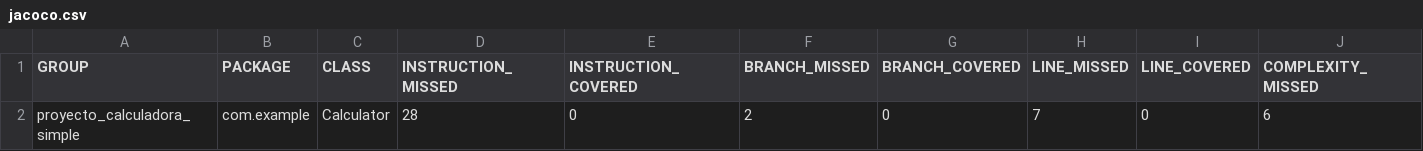
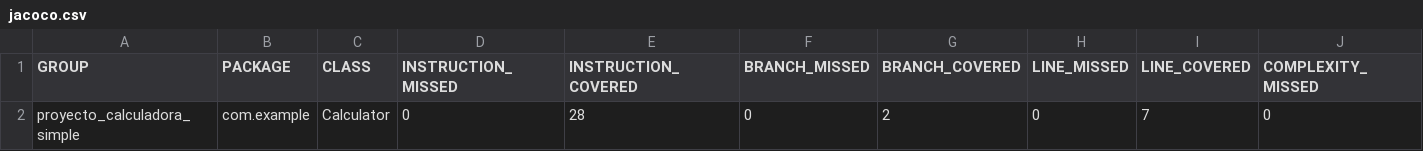
Before and after one commit to DevandMlOps/proye-calc-simple, a CSV file: target/site/jacoco/jacoco.csv, drawn as a sheet; only a part is shown; removed rows and columns are numbered as before the commit, all else as after; rows hold the shown columns only; the diff names each change by its address in the sheet, - before the commit and + after, or states it on an @@ line.

```diff
--- a/target/site/jacoco/jacoco.csv
+++ b/target/site/jacoco/jacoco.csv
-row 2: proyecto_calculadora_simple | com.example | Calculator | 28 | 0 | 2 | 0 | 7 | 0 | 6
+row 2: proyecto_calculadora_simple | com.example | Calculator | 0 | 28 | 0 | 2 | 0 | 7 | 0
```
Also changed, not shown: 16 other files.
